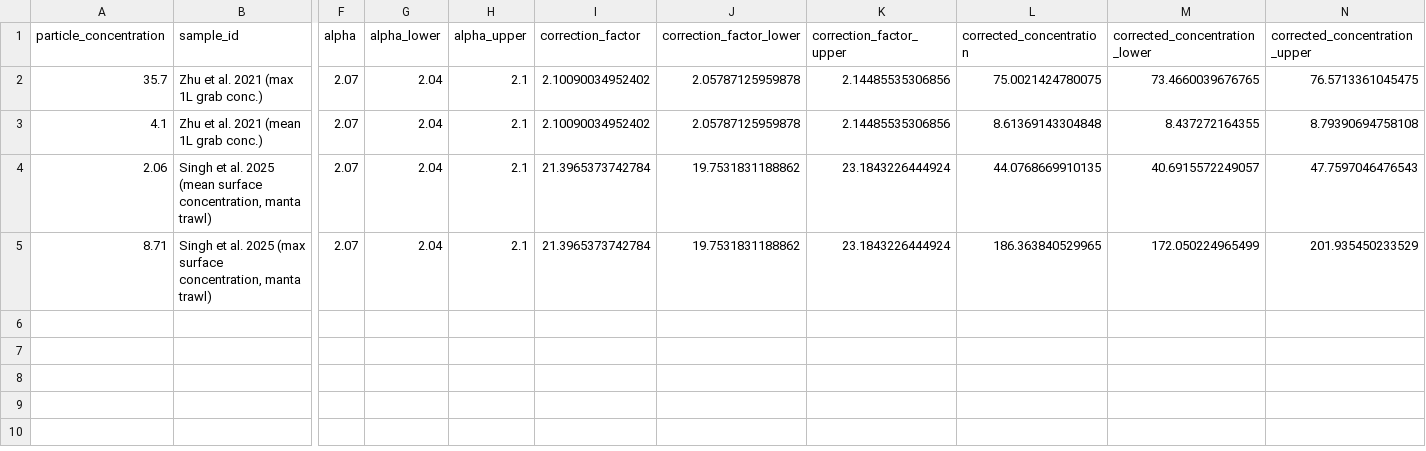
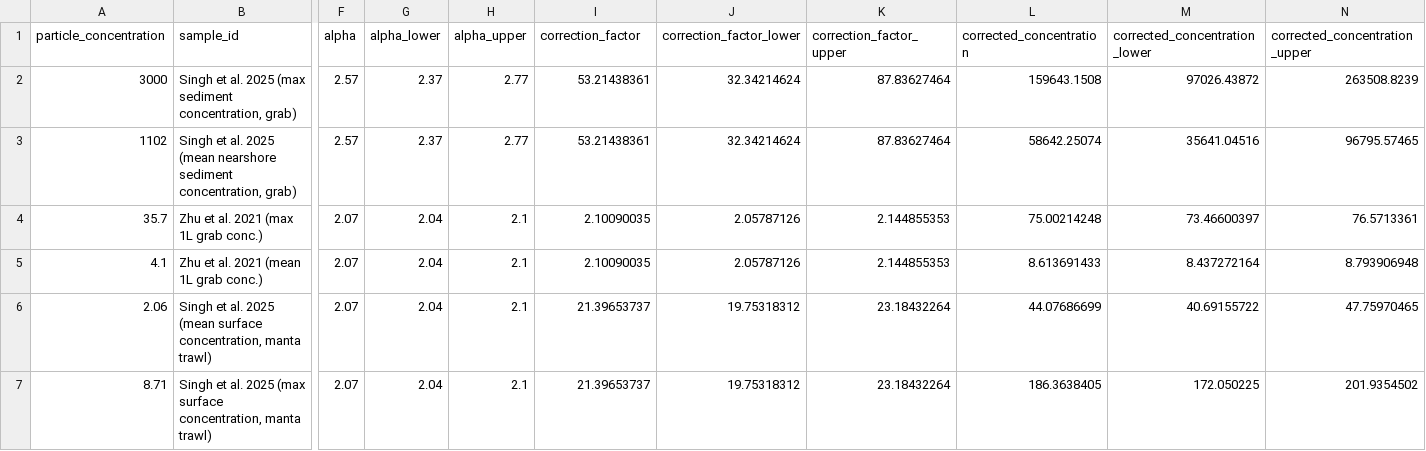
Before and after one commit to leahth/Microplastics-Bioindicators, a CSV file: Data/OUTPUT_match_tool.csv, drawn as a sheet; only a part is shown, gaps mark what is left out; addresses are those after the commit; rows hold the shown columns only; the diff names each change by its address in the sheet, - before the commit and + after, or states it on an @@ line.

Commit message:
Created figures comparing data with effects in TOMEX to environmental concentrations in california (particle aligned, marine environment)

```diff
--- a/Data/OUTPUT_match_tool.csv
+++ b/Data/OUTPUT_match_tool.csv
+row 2: 3000 | Singh et al. 2025 (max sediment concentration, grab) | 2.57 | 2.37 | 2.77 | 53.21438361 | 32.34214624 | 87.83627464 | 159643.1508 | 97026.43872 | 263508.8239
+row 3: 1102 | Singh et al. 2025 (mean nearshore sediment concentration, grab) | 2.57 | 2.37 | 2.77 | 53.21438361 | 32.34214624 | 87.83627464 | 58642.25074 | 35641.04516 | 96795.57465
-I4:I5 (correction_factor): 2.10090034952402
+I4:I5 (correction_factor): 2.10090035
-J4:J5 (correction_factor_lower): 2.05787125959878
+J4:J5 (correction_factor_lower): 2.05787126
-K4:K5 (correction_factor_upper): 2.14485535306856
+K4:K5 (correction_factor_upper): 2.144855353
-L4 (corrected_concentration): 75.0021424780075
+L4 (corrected_concentration): 75.00214248
-M4 (corrected_concentration_lower): 73.4660039676765
+M4 (corrected_concentration_lower): 73.46600397
-N4 (corrected_concentration_upper): 76.5713361045475
+N4 (corrected_concentration_upper): 76.5713361
-L5 (corrected_concentration): 8.61369143304848
+L5 (corrected_concentration): 8.613691433
-M5 (corrected_concentration_lower): 8.437272164355
+M5 (corrected_concentration_lower): 8.437272164
-N5 (corrected_concentration_upper): 8.79390694758108
+N5 (corrected_concentration_upper): 8.793906948
-I6:I7 (correction_factor): 21.3965373742784
+I6:I7 (correction_factor): 21.39653737
-J6:J7 (correction_factor_lower): 19.7531831188862
+J6:J7 (correction_factor_lower): 19.75318312
-K6:K7 (correction_factor_upper): 23.1843226444924
+K6:K7 (correction_factor_upper): 23.18432264
-L6 (corrected_concentration): 44.0768669910135
+L6 (corrected_concentration): 44.07686699
-M6 (corrected_concentration_lower): 40.6915572249057
+M6 (corrected_concentration_lower): 40.69155722
-N6 (corrected_concentration_upper): 47.7597046476543
+N6 (corrected_concentration_upper): 47.75970465
-L7 (corrected_concentration): 186.363840529965
+L7 (corrected_concentration): 186.3638405
-M7 (corrected_concentration_lower): 172.050224965499
+M7 (corrected_concentration_lower): 172.050225
-N7 (corrected_concentration_upper): 201.935450233529
+N7 (corrected_concentration_upper): 201.9354502
```
Also changed, not shown: Data/INPUT_match_tool.csv, 22 other files.
